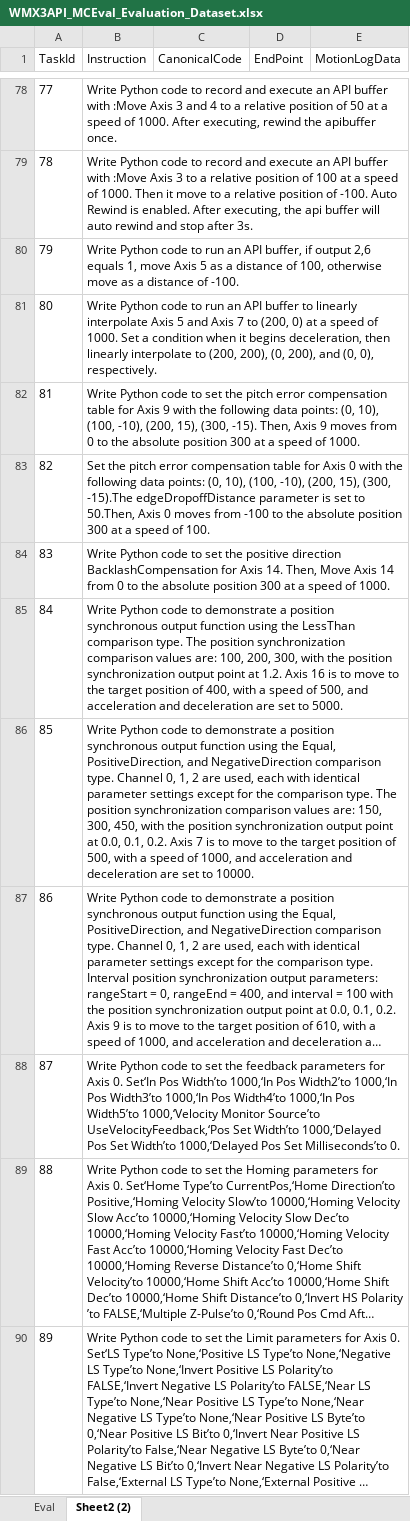
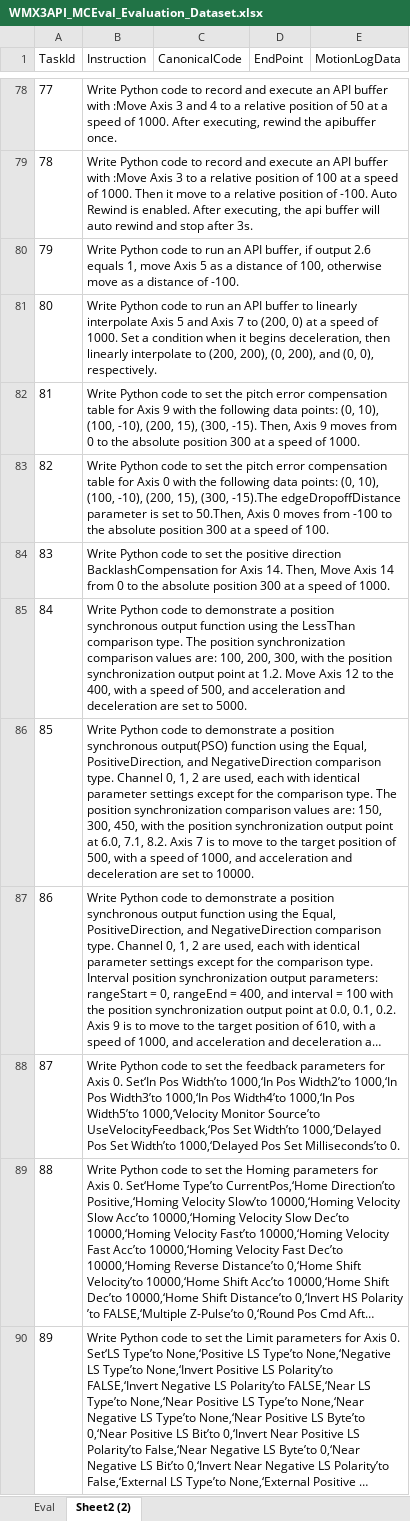
Before and after one commit to MCCodeAI/MCCode, an Excel workbook: docs/WMX3API_MCEval_Evaluation_Dataset.xlsx, sheet Sheet2 (2), drawn as a sheet; only a part is shown, gaps mark what is left out; long unchanged cells end in …; values as stored, in another font and other column widths than the file's, no borders; the diff covers the shown part only; the diff names each change by its address in the sheet, - before the commit and + after, or states it on an @@ line.

```diff
--- a/docs/WMX3API_MCEval_Evaluation_Dataset.xlsx (sheet Sheet2 (2))
+++ b/docs/WMX3API_MCEval_Evaluation_Dataset.xlsx (sheet Sheet2 (2))
-B80 (Instruction): …if output 2,6 equals 1,…
+B80 (Instruction): …if output 2.6 equals 1,…
-B83 (Instruction): Set the pitch…
+B83 (Instruction): Write Python code to set the pitch…
-B85 (Instruction): …at 1.2. Axis 16 is to move to the target position of 400, with…
+B85 (Instruction): …at 1.2. Move Axis 12 to the 400, with…
-B86 (Instruction): …position synchronous output function using the Equal, PositiveDirection, and NegativeDirection comparison type. Channel 0, 1, 2 are used, each with identical parameter settings except for the comparison type. The position synchronization comparison values are: 150, 300, 450, with the position synchronization output point at 0.0, 0.1, 0.2. Axis 7…
+B86 (Instruction): …position synchronous output(PSO) function using the Equal, PositiveDirection, and NegativeDirection comparison type. Channel 0, 1, 2 are used, each with identical parameter settings except for the comparison type. The position synchronization comparison values are: 150, 300, 450, with the position synchronization output point at 6.0, 7.1, 8.2. Axis 7…
```
Also changed, not shown: 9 edited cells elsewhere in this sheet, sheet Eval, MCEval_Files/Sample codes/Python事例/WMX3API_MCEval_Dataset-1000.xlsx, 25 other files.
